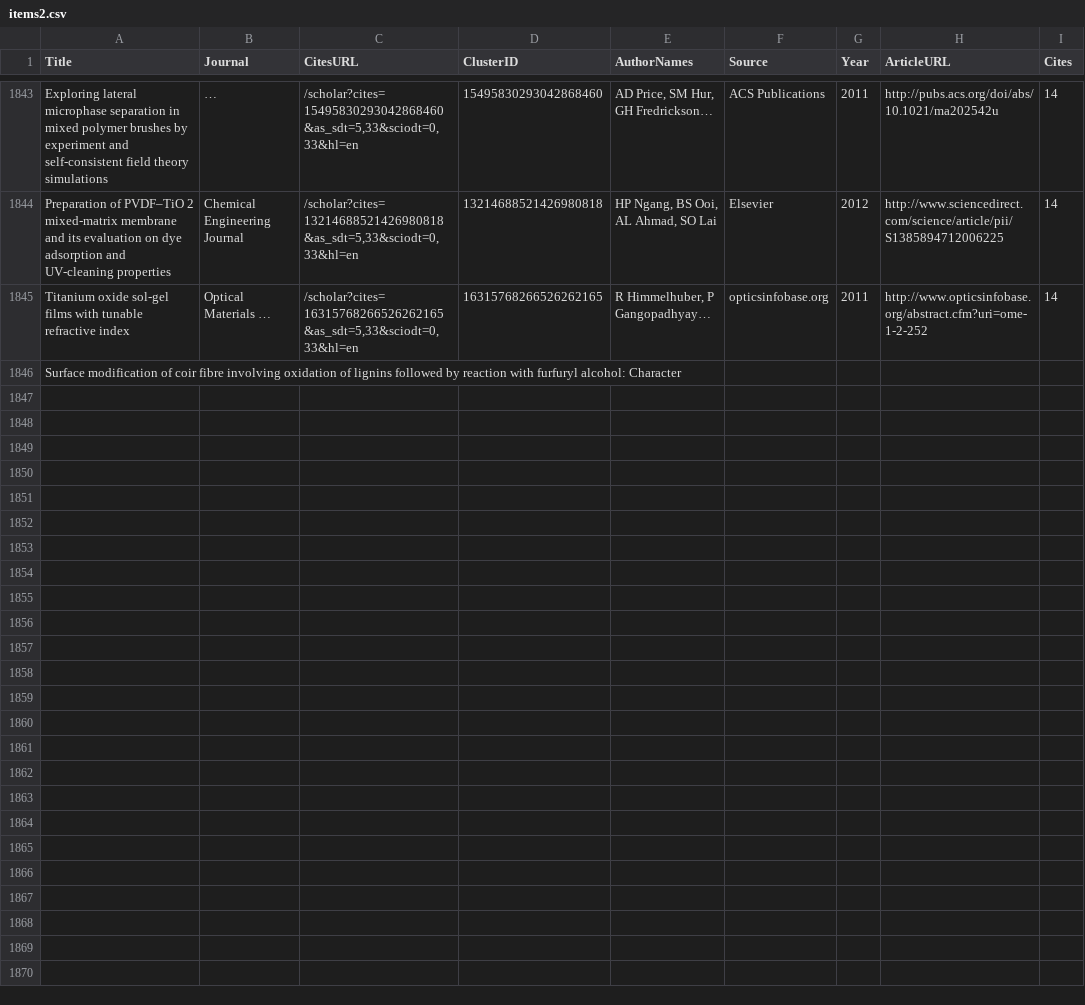
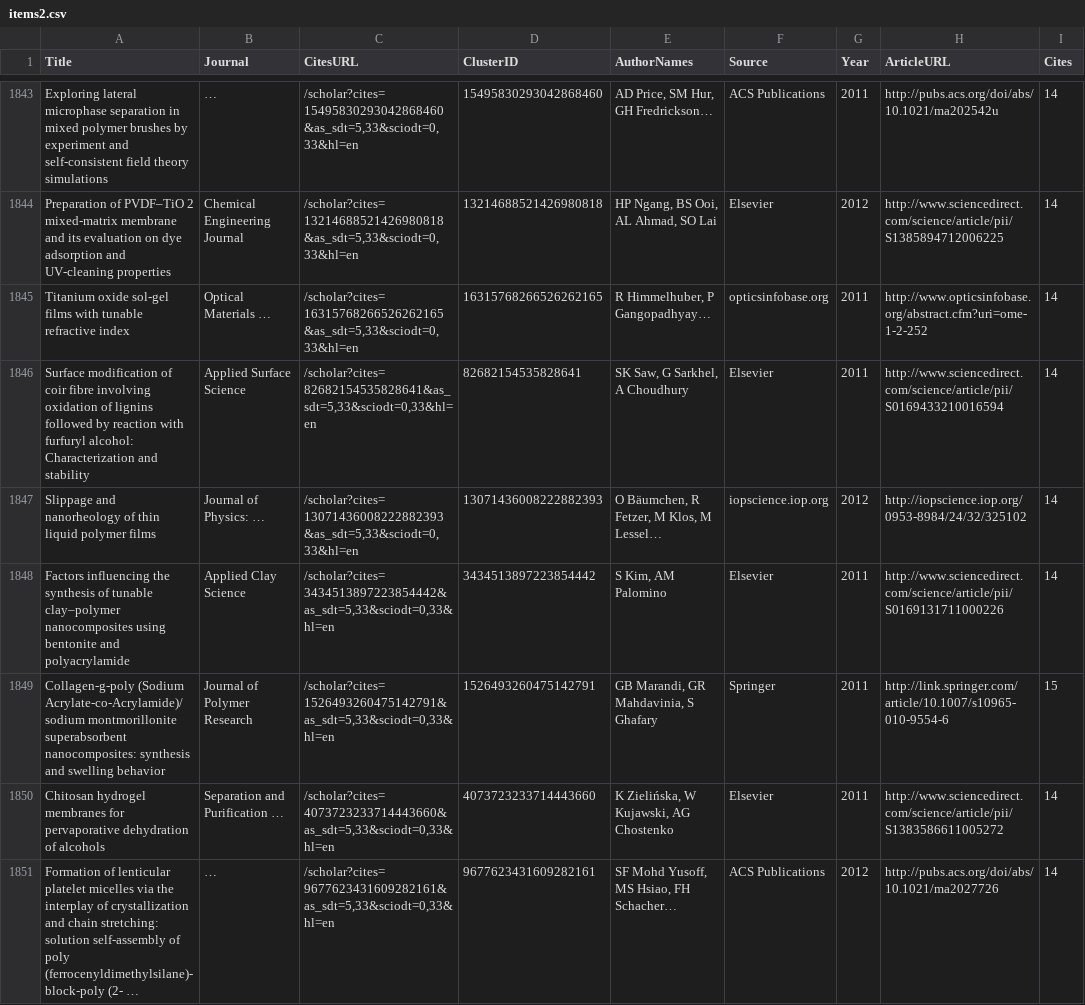
Before and after one commit to tyang209/google_scholar, a CSV file: items2.csv, drawn as a sheet; only a part is shown, gaps mark what is left out; removed rows and columns are numbered as before the commit, all else as after; the diff names each change by its address in the sheet, - before the commit and + after, or states it on an @@ line.

```diff
--- a/items2.csv
+++ b/items2.csv
-row 1846: Surface modification of coir fibre involving oxidation of lignins followed by reaction with furfuryl alcohol: Character
+row 1846: Surface modification of coir fibre involving oxidation of lignins followed by reaction with furfuryl alcohol: Characterization and stability | Applied Surface Science | /scholar?cites=82682154535828641&as_sdt=5,33&sciodt=0,33&hl=en | 82682154535828641 | SK Saw, G Sarkhel, A Choudhury | Elsevier | 2011 | http://www.sciencedirect.com/science/article/pii/S0169433210016594 | 14
+row 1847: Slippage and nanorheology of thin liquid polymer films | Journal of Physics: … | /scholar?cites=13071436008222882393&as_sdt=5,33&sciodt=0,33&hl=en | 13071436008222882393 | O Bäumchen, R Fetzer, M Klos, M Lessel… | iopscience.iop.org | 2012 | http://iopscience.iop.org/0953-8984/24/32/325102 | 14
+row 1848: Factors influencing the synthesis of tunable clay–polymer nanocomposites using bentonite and polyacrylamide | Applied Clay Science | /scholar?cites=3434513897223854442&as_sdt=5,33&sciodt=0,33&hl=en | 3434513897223854442 | S Kim, AM Palomino | Elsevier | 2011 | http://www.sciencedirect.com/science/article/pii/S0169131711000226 | 14
+row 1849: Collagen-g-poly (Sodium Acrylate-co-Acrylamide)/sodium montmorillonite superabsorbent nanocomposites: synthesis and swelling behavior | Journal of Polymer Research | /scholar?cites=1526493260475142791&as_sdt=5,33&sciodt=0,33&hl=en | 1526493260475142791 | GB Marandi, GR Mahdavinia, S Ghafary | Springer | 2011 | http://link.springer.com/article/10.1007/s10965-010-9554-6 | 15
+row 1850: Chitosan hydrogel membranes for pervaporative dehydration of alcohols | Separation and Purification … | /scholar?cites=4073723233714443660&as_sdt=5,33&sciodt=0,33&hl=en | 4073723233714443660 | K Zielińska, W Kujawski, AG Chostenko | Elsevier | 2011 | http://www.sciencedirect.com/science/article/pii/S1383586611005272 | 14
+row 1851: Formation of lenticular platelet micelles via the interplay of crystallization and chain stretching: solution self-assembly of poly (ferrocenyldimethylsilane)-block-poly (2- … | … | /scholar?cites=9677623431609282161&as_sdt=5,33&sciodt=0,33&hl=en | 9677623431609282161 | SF Mohd Yusoff, MS Hsiao, FH Schacher… | ACS Publications | 2012 | http://pubs.acs.org/doi/abs/10.1021/ma2027726 | 14
```
Also changed, not shown: 10 other files.
